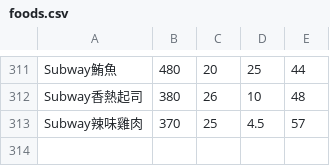
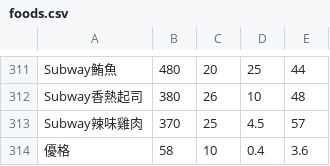
Before and after one commit to Ray5hen/GymTool, a CSV file: foods.csv, drawn as a sheet; only a part is shown, gaps mark what is left out.

Commit message:
update food 8/2

```diff
--- a/foods.csv
+++ b/foods.csv
@@ -313 +313,2 @@ Subway香熱起司,380,26,10,48
 Subway辣味雞肉,370,25,4.5,57
+優格,58,10,0.4,3.6
```
